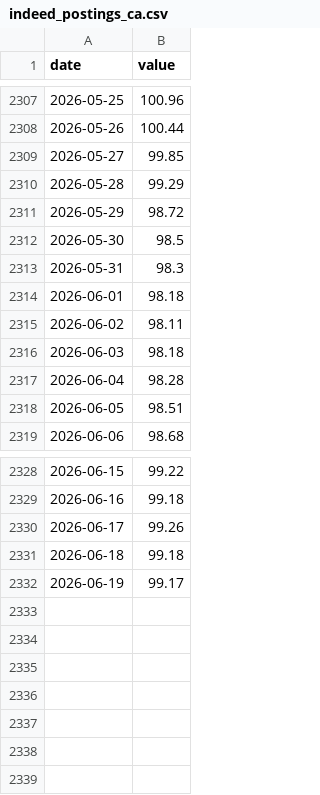
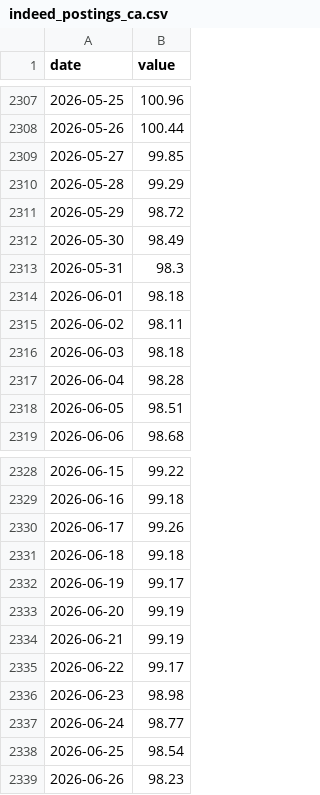
Before and after one commit to jayzhaomurray/sibley-creek, a CSV file: data/raw/indeed_postings_ca.csv, drawn as a sheet; only a part is shown, gaps mark what is left out.

```diff
--- a/data/raw/indeed_postings_ca.csv
+++ b/data/raw/indeed_postings_ca.csv
@@ -2311,3 +2311,3 @@ date,value
 2026-05-29,98.72
-2026-05-30,98.5
+2026-05-30,98.49
 2026-05-31,98.3
@@ -2332 +2332,8 @@ date,value
 2026-06-19,99.17
+2026-06-20,99.19
+2026-06-21,99.19
+2026-06-22,99.17
+2026-06-23,98.98
+2026-06-24,98.77
+2026-06-25,98.54
+2026-06-26,98.23
```
Also changed, not shown: data/raw/brent.csv, data/raw/fed_funds.csv, 30 other files.
